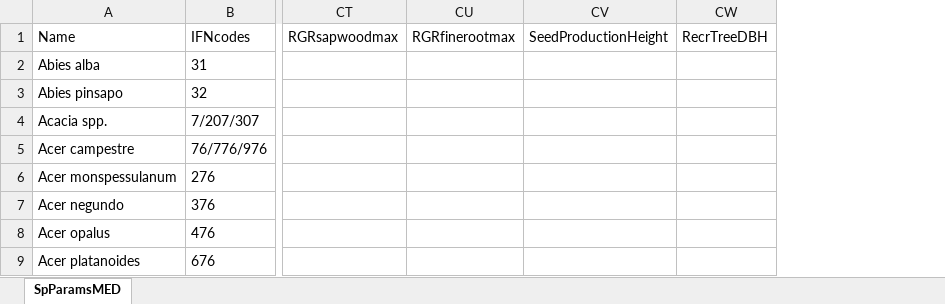
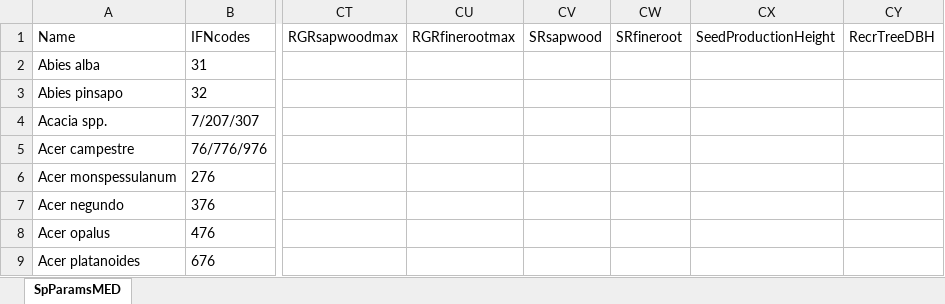
Before and after one commit to emf-creaf/medfate, an Excel workbook: data-raw/SpParamsMED.xlsx, sheet SpParamsMED, drawn as a sheet; only a part is shown, gaps mark what is left out; values as stored, in another font and other column widths than the file's, no borders; table styles not drawn; the diff names each change by its address in the sheet, - before the commit and + after, or states it on an @@ line.

```diff
--- a/data-raw/SpParamsMED.xlsx (sheet SpParamsMED)
+++ b/data-raw/SpParamsMED.xlsx (sheet SpParamsMED)
+column CV (SRsapwood), empty
+column CW (SRfineroot), empty
```
Also changed, not shown: data-raw/SpParamsDefinition.xlsx, 9 other files.
